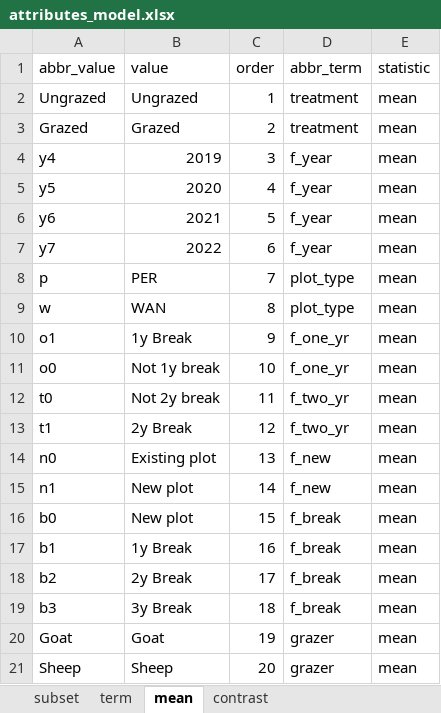
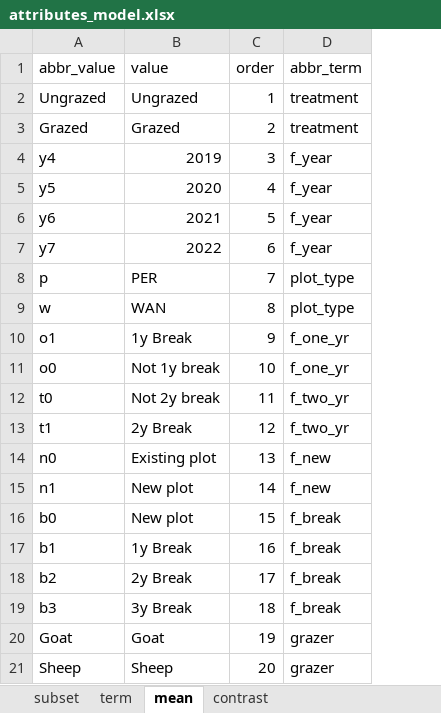
Before and after one commit to morethangray/ltnc_rxg, an Excel workbook: input/lookup-tables/attributes_model.xlsx, sheet mean, drawn as a sheet; values as stored, in another font and other column widths than the file's, no borders; the diff names each change by its address in the sheet, - before the commit and + after, or states it on an @@ line.

```diff
--- a/input/lookup-tables/attributes_model.xlsx (sheet mean)
+++ b/input/lookup-tables/attributes_model.xlsx (sheet mean)
-column E (statistic), rows 2-21: all mean
```
Also changed, not shown: 19 other files.
